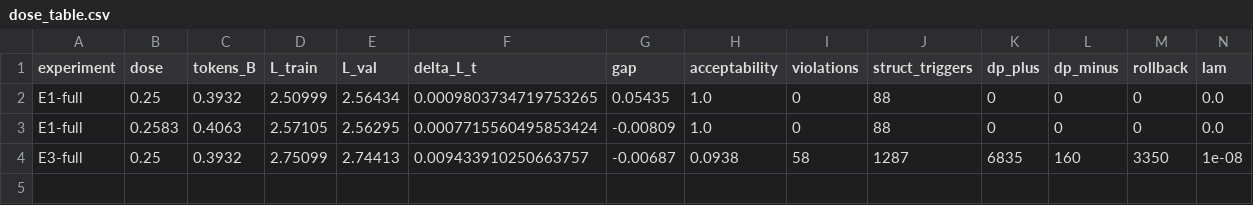
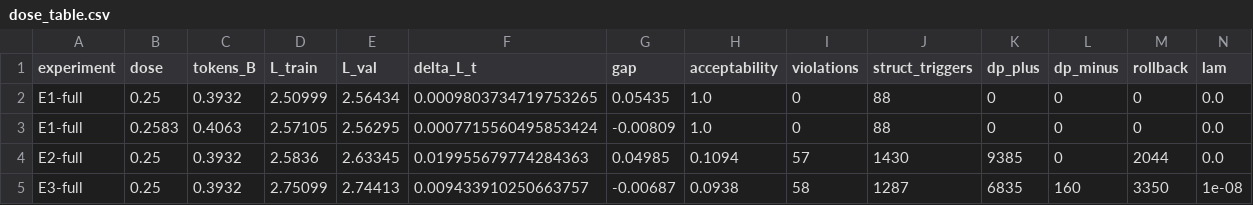
Before and after one commit to renhechi/Gemma-4-4B, a CSV file: docs/results/dose_table.csv, drawn as a sheet; only a part is shown; rows hold the shown columns only; the diff names each change by its address in the sheet, - before the commit and + after, or states it on an @@ line.

Commit message:
records: 2026-11-25 01:32 E1-full E2-full E3-full (E3 step 2500)

```diff
--- a/docs/results/dose_table.csv
+++ b/docs/results/dose_table.csv
+row 4: E2-full | 0.25 | 0.3932 | 2.5836 | 2.63345 | 0.019955679774284363 | 0.04985 | 0.1094 | 57 | 1430 | 9385 | 0 | 2044 | 0.0
```
Also changed, not shown: 10 other files.
